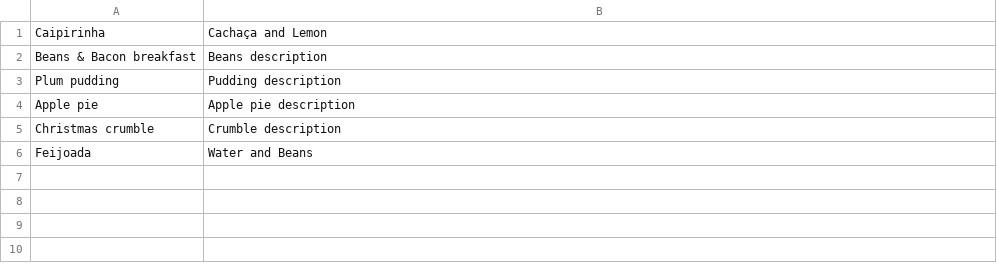
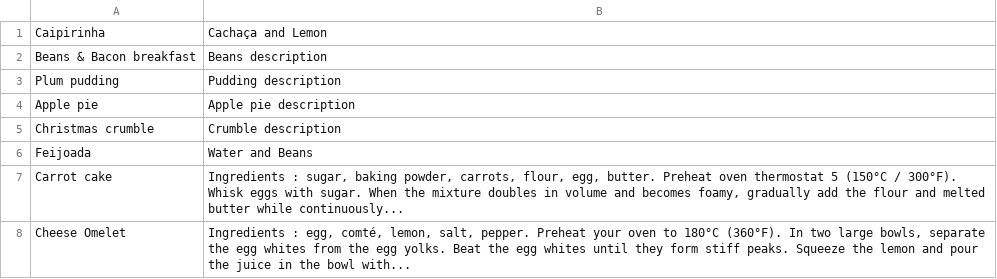
Before and after one commit to caioertai/cookbook-295, a CSV file: lib/recipes.csv, drawn as a sheet; the diff names each change by its address in the sheet, - before the commit and + after, or states it on an @@ line.

Commit message:
Added import recipe from web features

```diff
--- a/lib/recipes.csv
+++ b/lib/recipes.csv
+row 7: Carrot cake | Ingredients : sugar, baking powder, carrots, flour, egg, butter. Preheat oven thermostat 5 (150°C / 300°F). Whisk eggs with sugar. When the mixture doubles in volume and becomes foamy, gradually add the flour and melted butter while continuously...
+row 8: Cheese Omelet | Ingredients : egg, comté, lemon, salt, pepper. Preheat your oven to 180°C (360°F). In two large bowls, separate the egg whites from the egg yolks. Beat the egg whites until they form stiff peaks. Squeeze the lemon and pour the juice in the bowl with...
```
Also changed, not shown: 2 other files.
